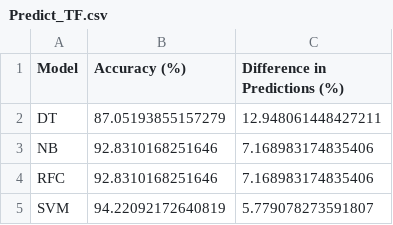
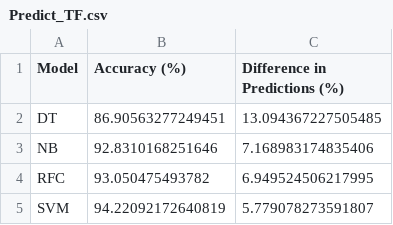
Before and after one commit to Hieu0112/DATN, a CSV file: Predict/Vietnamese/Predict_TF.csv, drawn as a sheet.

```diff
--- a/Predict/Vietnamese/Predict_TF.csv
+++ b/Predict/Vietnamese/Predict_TF.csv
@@ -1,5 +1,5 @@
 Model,Accuracy (%),Difference in Predictions (%)
-DT,87.05193855157279,12.948061448427211
+DT,86.90563277249451,13.094367227505485
 NB,92.8310168251646,7.168983174835406
-RFC,92.8310168251646,7.168983174835406
+RFC,93.050475493782,6.949524506217995
 SVM,94.22092172640819,5.779078273591807
```
Also changed, not shown: Predict/English/DetailsPre_CV.csv, Predict/English/DetailsPre_TF.csv, 49 other files.
